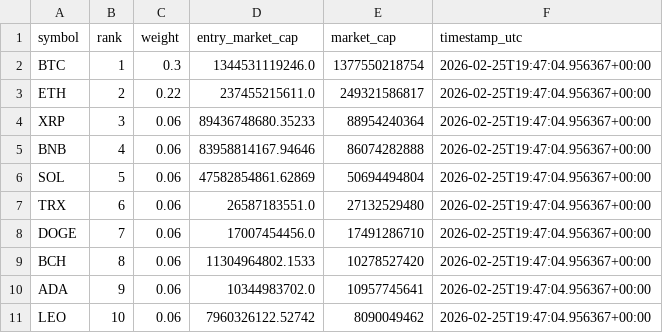
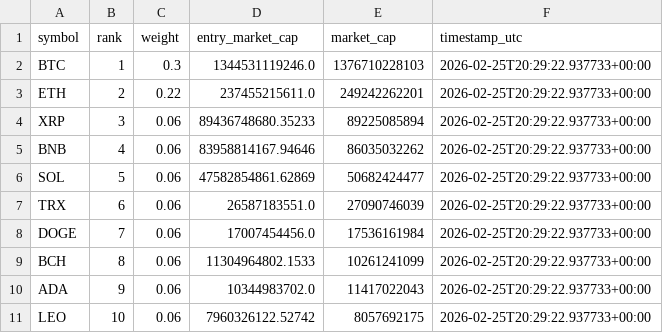
Before and after one commit to prasanna379ak/Crypto_Index, a CSV file: index_data/latest_marketcaps.csv, drawn as a sheet.

```diff
--- a/index_data/latest_marketcaps.csv
+++ b/index_data/latest_marketcaps.csv
@@ -1,11 +1,11 @@
 symbol,rank,weight,entry_market_cap,market_cap,timestamp_utc
-BTC,1,0.3,1344531119246.0,1377550218754,2026-02-25T19:47:04.956367+00:00
-ETH,2,0.22,237455215611.0,249321586817,2026-02-25T19:47:04.956367+00:00
-XRP,3,0.06,89436748680.35233,88954240364,2026-02-25T19:47:04.956367+00:00
-BNB,4,0.06,83958814167.94646,86074282888,2026-02-25T19:47:04.956367+00:00
-SOL,5,0.06,47582854861.62869,50694494804,2026-02-25T19:47:04.956367+00:00
-TRX,6,0.06,26587183551.0,27132529480,2026-02-25T19:47:04.956367+00:00
-DOGE,7,0.06,17007454456.0,17491286710,2026-02-25T19:47:04.956367+00:00
-BCH,8,0.06,11304964802.1533,10278527420,2026-02-25T19:47:04.956367+00:00
-ADA,9,0.06,10344983702.0,10957745641,2026-02-25T19:47:04.956367+00:00
-LEO,10,0.06,7960326122.52742,8090049462,2026-02-25T19:47:04.956367+00:00
+BTC,1,0.3,1344531119246.0,1376710228103,2026-02-25T20:29:22.937733+00:00
+ETH,2,0.22,237455215611.0,249242262201,2026-02-25T20:29:22.937733+00:00
+XRP,3,0.06,89436748680.35233,89225085894,2026-02-25T20:29:22.937733+00:00
+BNB,4,0.06,83958814167.94646,86035032262,2026-02-25T20:29:22.937733+00:00
+SOL,5,0.06,47582854861.62869,50682424477,2026-02-25T20:29:22.937733+00:00
+TRX,6,0.06,26587183551.0,27090746039,2026-02-25T20:29:22.937733+00:00
+DOGE,7,0.06,17007454456.0,17536161984,2026-02-25T20:29:22.937733+00:00
+BCH,8,0.06,11304964802.1533,10261241099,2026-02-25T20:29:22.937733+00:00
+ADA,9,0.06,10344983702.0,11417022043,2026-02-25T20:29:22.937733+00:00
+LEO,10,0.06,7960326122.52742,8057692175,2026-02-25T20:29:22.937733+00:00
```
Also changed, not shown: index_data/index_history.csv, 2 other files.
